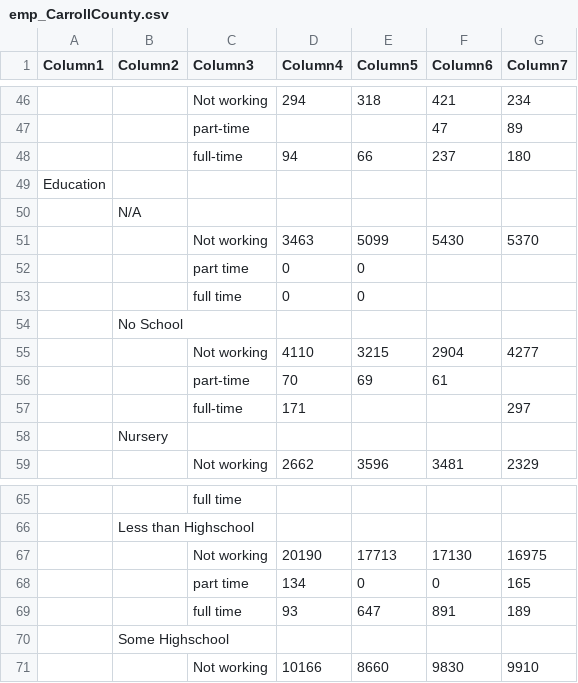
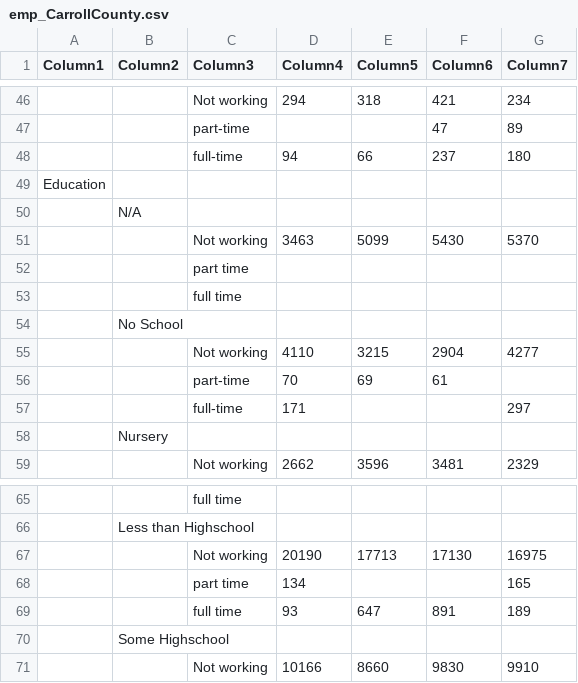
Before and after one commit to karpatic/DLLR-Dashboard-Refractored, a CSV file: docs/data/emp18/emp_CarrollCounty.csv, drawn as a sheet; only a part is shown, gaps mark what is left out.

```diff
--- a/docs/data/emp18/emp_CarrollCounty.csv
+++ b/docs/data/emp18/emp_CarrollCounty.csv
@@ -51,4 +51,4 @@ Education,,,,,,
 ,,Not working,3463,5099,5430,5370
-,,part time,0,0,,
-,,full time,0,0,,
+,,part time,,,,
+,,full time,,,,
 ,No School,,,,,
@@ -67,3 +67,3 @@ Education,,,,,,
 ,,Not working,20190,17713,17130,16975
-,,part time,134,0,0,165
+,,part time,134,,,165
 ,,full time,93,647,891,189
```
Also changed, not shown: docs/data/emp18/emp_FrederickCounty.csv, docs/data/emp18/emp_HarfordCounty.csv, 22 other files.
